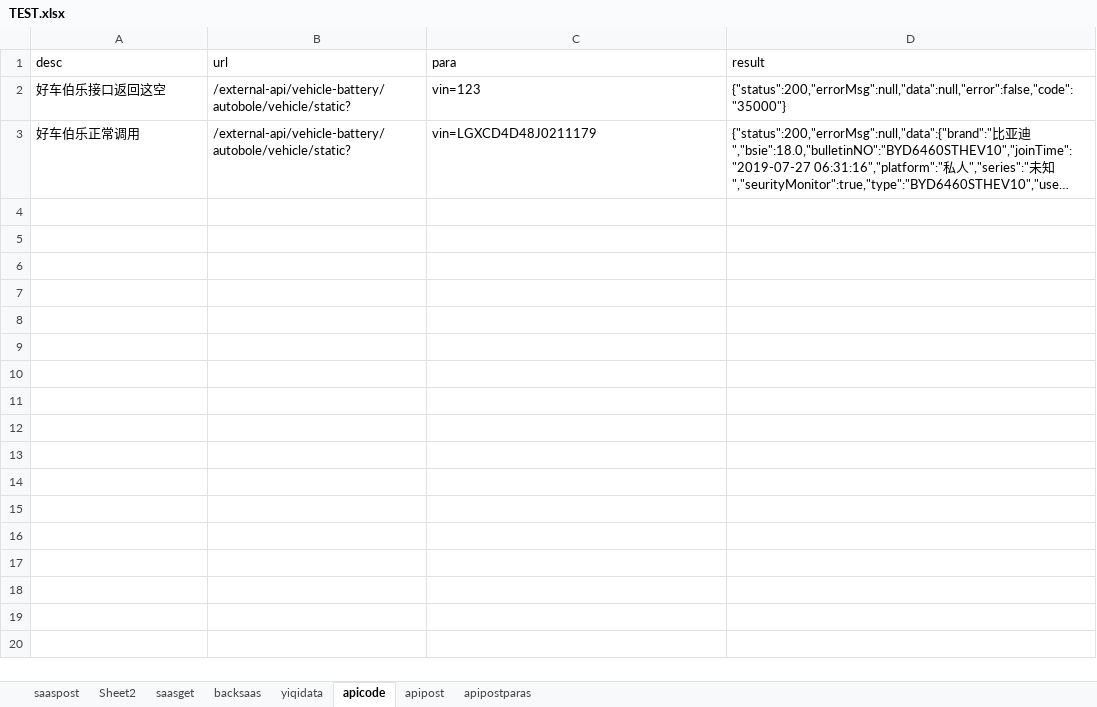
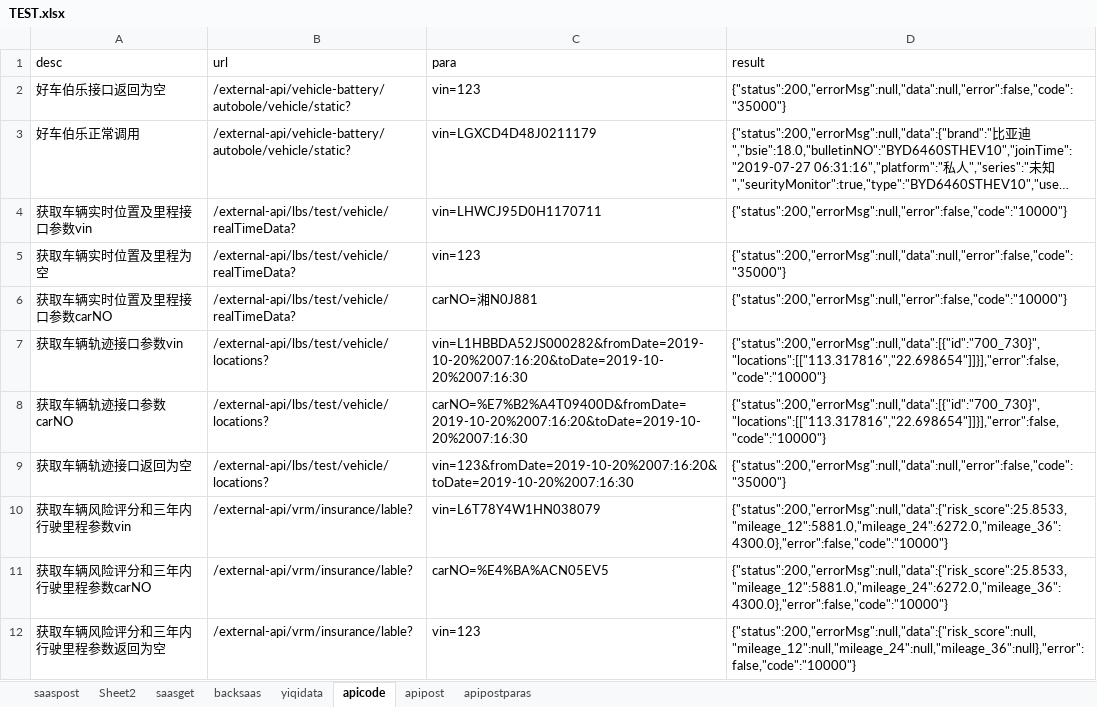
Before and after one commit to erichg001/apitest, an Excel workbook: src/main/resources/TEST.xlsx, sheet apicode, drawn as a sheet; long unchanged cells end in …; values as stored, in another font and other column widths than the file's, no borders; the diff names each change by its address in the sheet, - before the commit and + after, or states it on an @@ line.

```diff
--- a/src/main/resources/TEST.xlsx (sheet apicode)
+++ b/src/main/resources/TEST.xlsx (sheet apicode)
-A2 (desc): 好车伯乐接口返回这空
+A2 (desc): 好车伯乐接口返回为空
+row 4: 获取车辆实时位置及里程接口参数vin | /external-api/lbs/test/vehicle/realTimeData? | vin=LHWCJ95D0H1170711 | {"status":200,"errorMsg":null,"error":false,"code":"10000"}
+row 5: 获取车辆实时位置及里程为空 | /external-api/lbs/test/vehicle/realTimeData? | vin=123 | {"status":200,"errorMsg":null,"data":null,"error":false,"code":"35000"}
+row 6: 获取车辆实时位置及里程接口参数carNO | /external-api/lbs/test/vehicle/realTimeData? | carNO=湘N0J881 | {"status":200,"errorMsg":null,"error":false,"code":"10000"}
+row 7: 获取车辆轨迹接口参数vin | /external-api/lbs/test/vehicle/locations? | vin=L1HBBDA52JS000282&fromDate=2019-10-20%2007:16:20&toDate=2019-10-20%2007:16:30 | {"status":200,"errorMsg":null,"data":[{"id":"700_730}","locations":[["113.317816","22.698654"]]}],"error":false,"code":"10000"}
+row 8: 获取车辆轨迹接口参数carNO | /external-api/lbs/test/vehicle/locations? | carNO=%E7%B2%A4T09400D&fromDate=2019-10-20%2007:16:20&toDate=2019-10-20%2007:16:30 | {"status":200,"errorMsg":null,"data":[{"id":"700_730}","locations":[["113.317816","22.698654"]]}],"error":false,"code":"10000"}
+row 9: 获取车辆轨迹接口返回为空 | /external-api/lbs/test/vehicle/locations? | vin=123&fromDate=2019-10-20%2007:16:20&toDate=2019-10-20%2007:16:30 | {"status":200,"errorMsg":null,"data":null,"error":false,"code":"35000"}
+row 10: 获取车辆风险评分和三年内行驶里程参数vin | /external-api/vrm/insurance/lable? | vin=L6T78Y4W1HN038079 | {"status":200,"errorMsg":null,"data":{"risk_score":25.8533,"mileage_12":5881.0,"mileage_24":6272.0,"mileage_36":4300.0},"error":false,"code":"10000"}
+row 11: 获取车辆风险评分和三年内行驶里程参数carNO | /external-api/vrm/insurance/lable? | carNO=%E4%BA%ACN05EV5 | {"status":200,"errorMsg":null,"data":{"risk_score":25.8533,"mileage_12":5881.0,"mileage_24":6272.0,"mileage_36":4300.0},"error":false,"code":"10000"}
+row 12: 获取车辆风险评分和三年内行驶里程参数返回为空 | /external-api/vrm/insurance/lable? | vin=123 | {"status":200,"errorMsg":null,"data":{"risk_score":null,"mileage_12":null,"mileage_24":null,"mileage_36":null},"error":false,"code":"10000"}
```
Also changed, not shown: sheet saasget, 27 other files.
